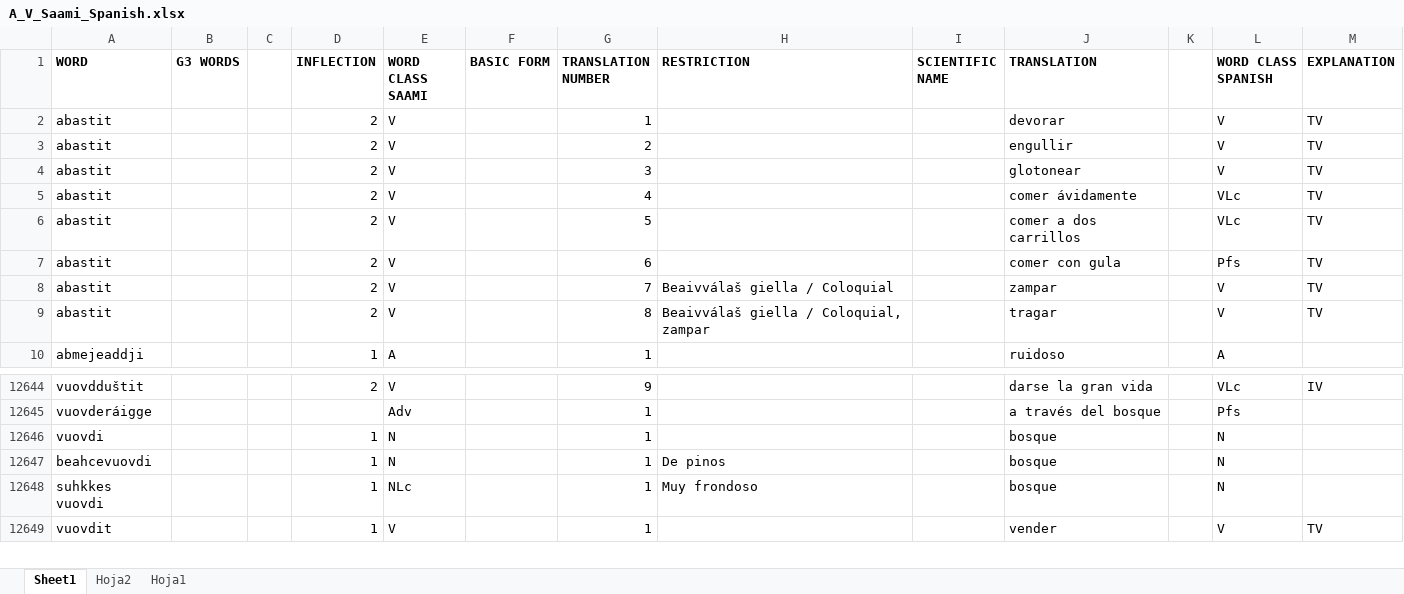
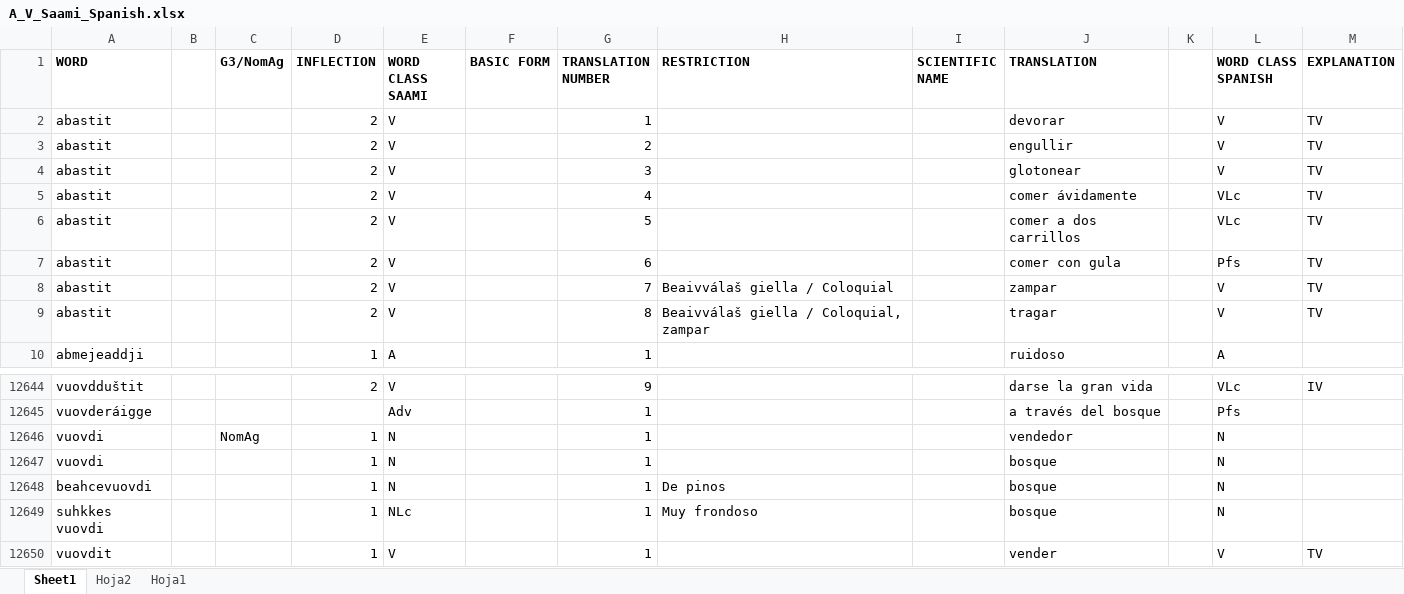
Before and after one commit to giellalt/dict-sme-spa, an Excel workbook: inc/A_V_Saami_Spanish.xlsx, sheet Sheet1, drawn as a sheet; only a part is shown, gaps mark what is left out; values as stored, in another font and other column widths than the file's, no borders; removed rows and columns are numbered as before the commit, all else as after; rows hold the shown columns only; the diff names each change by its address in the sheet, - before the commit and + after, or states it on an @@ line.

Commit message:
Updated Excel file with G3 and NomAg added

```diff
--- a/inc/A_V_Saami_Spanish.xlsx (sheet Sheet1)
+++ b/inc/A_V_Saami_Spanish.xlsx (sheet Sheet1)
-column B (G3 WORDS), empty
+column C (G3/NomAg), empty
+row 12646: vuovdi |  | NomAg | 1 | N |  | 1 |  |  | vendedor |  | N
```
